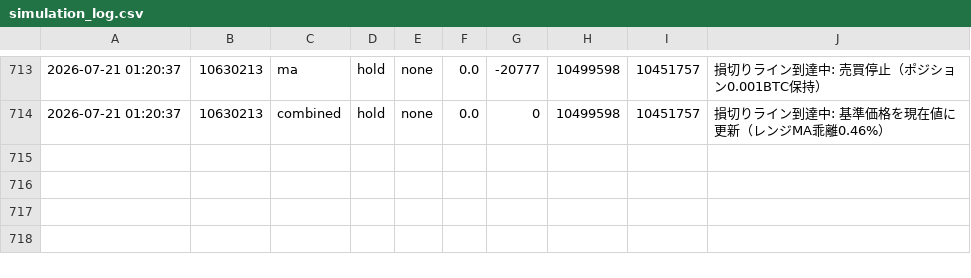
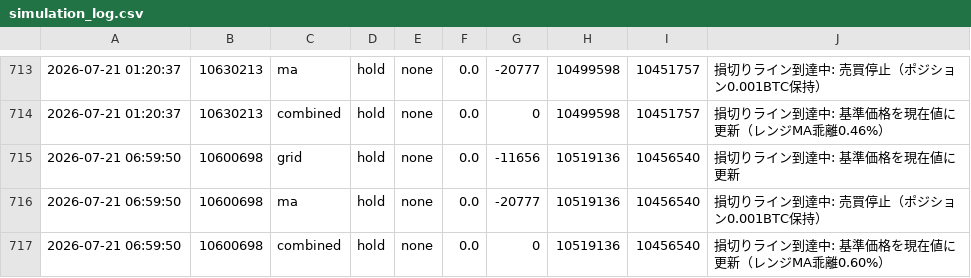
Before and after one commit to horizontalwing/btc-sim, a CSV file: logs/simulation_log.csv, drawn as a sheet; only a part is shown, gaps mark what is left out.

```diff
--- a/logs/simulation_log.csv
+++ b/logs/simulation_log.csv
@@ -714 +714,4 @@
 2026-07-21 01:20:37,10630213,combined,hold,none,0.0,0,10499598,10451757,損切りライン到達中: 基準価格を現在値に更新（レンジMA乖離0.46%）
+2026-07-21 06:59:50,10600698,grid,hold,none,0.0,-11656,10519136,10456540,損切りライン到達中: 基準価格を現在値に更新
+2026-07-21 06:59:50,10600698,ma,hold,none,0.0,-20777,10519136,10456540,損切りライン到達中: 売買停止（ポジション0.001BTC保持）
+2026-07-21 06:59:50,10600698,combined,hold,none,0.0,0,10519136,10456540,損切りライン到達中: 基準価格を現在値に更新（レンジMA乖離0.60%）
```
Also changed, not shown: 1 other file.
